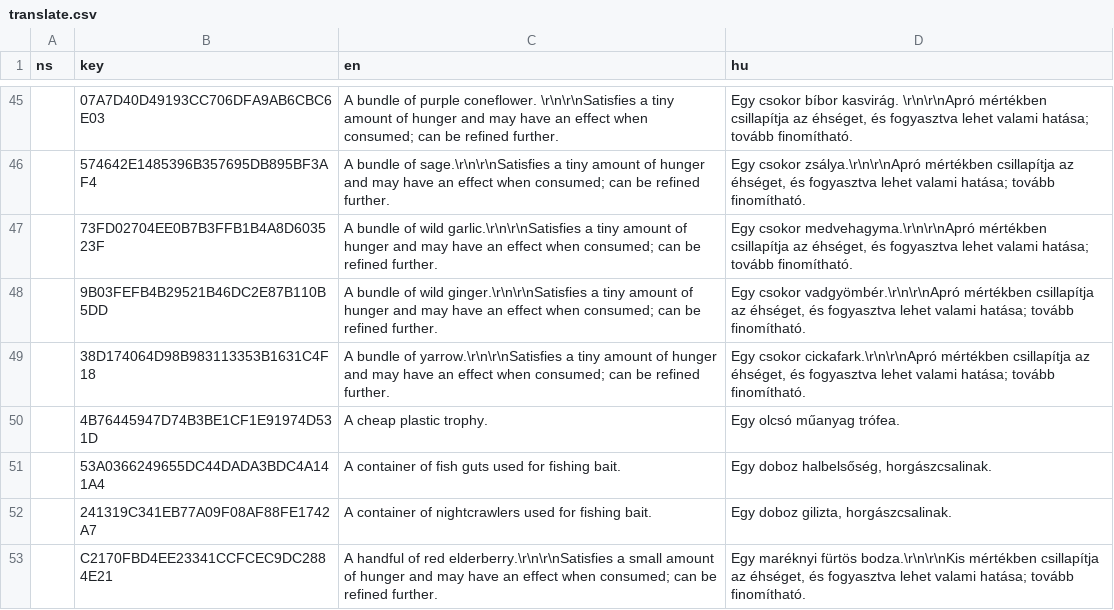
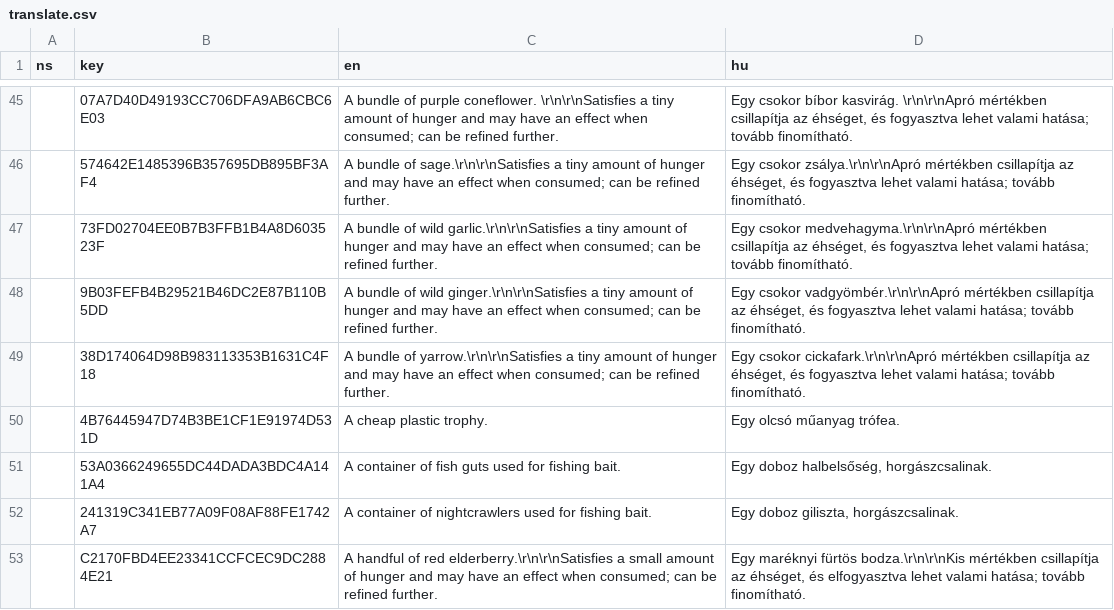
Before and after one commit to wrobi/VEIN-HU-Toolkit, a CSV file: translate.csv, drawn as a sheet; only a part is shown, gaps mark what is left out; the diff covers the shown part only.

Commit message:
updated translation

```diff
--- a/translate.csv
+++ b/translate.csv
@@ -51,3 +51,3 @@
 ,53A0366249655DC44DADA3BDC4A141A4,A container of fish guts used for fishing bait.,"Egy doboz halbelsőség, horgászcsalinak."
-,241319C341EB77A09F08AF88FE1742A7,A container of nightcrawlers used for fishing bait.,"Egy doboz gilizta, horgászcsalinak."
-,C2170FBD4EE23341CCFCEC9DC2884E21,A handful of red elderberry.\r\n\r\nSatisfies a small amount of hunger and may have an effect when consumed; can be refined further.,"Egy maréknyi fürtös bodza.\r\n\r\nKis mértékben csillapítja az éhséget, és fogyasztva lehet valami hatása; tovább finomítható."
+,241319C341EB77A09F08AF88FE1742A7,A container of nightcrawlers used for fishing bait.,"Egy doboz giliszta, horgászcsalinak."
+,C2170FBD4EE23341CCFCEC9DC2884E21,A handful of red elderberry.\r\n\r\nSatisfies a small amount of hunger and may have an effect when consumed; can be refined further.,"Egy maréknyi fürtös bodza.\r\n\r\nKis mértékben csillapítja az éhséget, és elfogyasztva lehet valami hatása; tovább finomítható."
```
Also changed, not shown: 6 edited cells elsewhere in this file, 1 other file.
